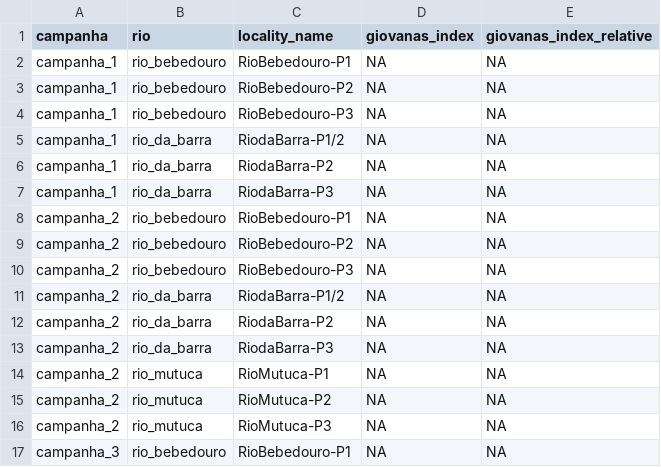
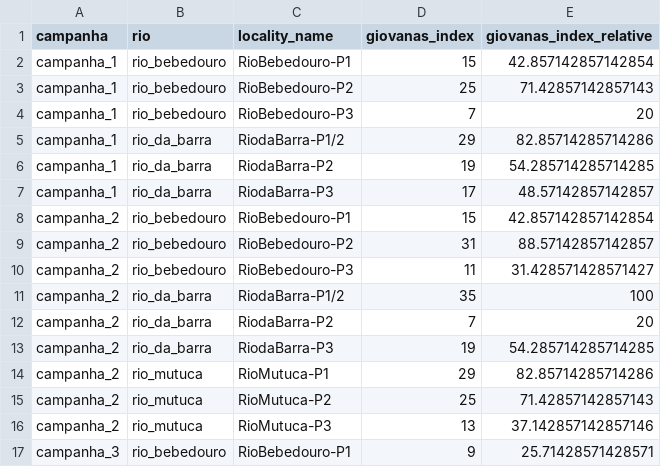
Before and after one commit to LeoBrait/macroinvertebrates_bocaina_2, a CSV file: tabelas/indice_multimetrico/indice_bocaina_imaturos_piata.csv, drawn as a sheet; only a part is shown; the diff covers the shown part only.

```diff
--- a/tabelas/indice_multimetrico/indice_bocaina_imaturos_piata.csv
+++ b/tabelas/indice_multimetrico/indice_bocaina_imaturos_piata.csv
@@ -1,17 +1,17 @@
 campanha,rio,locality_name,giovanas_index,giovanas_index_relative
-campanha_1,rio_bebedouro,RioBebedouro-P1,NA,NA
-campanha_1,rio_bebedouro,RioBebedouro-P2,NA,NA
-campanha_1,rio_bebedouro,RioBebedouro-P3,NA,NA
-campanha_1,rio_da_barra,RiodaBarra-P1/2,NA,NA
-campanha_1,rio_da_barra,RiodaBarra-P2,NA,NA
-campanha_1,rio_da_barra,RiodaBarra-P3,NA,NA
-campanha_2,rio_bebedouro,RioBebedouro-P1,NA,NA
-campanha_2,rio_bebedouro,RioBebedouro-P2,NA,NA
-campanha_2,rio_bebedouro,RioBebedouro-P3,NA,NA
-campanha_2,rio_da_barra,RiodaBarra-P1/2,NA,NA
-campanha_2,rio_da_barra,RiodaBarra-P2,NA,NA
-campanha_2,rio_da_barra,RiodaBarra-P3,NA,NA
-campanha_2,rio_mutuca,RioMutuca-P1,NA,NA
-campanha_2,rio_mutuca,RioMutuca-P2,NA,NA
-campanha_2,rio_mutuca,RioMutuca-P3,NA,NA
-campanha_3,rio_bebedouro,RioBebedouro-P1,NA,NA
+campanha_1,rio_bebedouro,RioBebedouro-P1,15,42.857142857142854
+campanha_1,rio_bebedouro,RioBebedouro-P2,25,71.42857142857143
+campanha_1,rio_bebedouro,RioBebedouro-P3,7,20
+campanha_1,rio_da_barra,RiodaBarra-P1/2,29,82.85714285714286
+campanha_1,rio_da_barra,RiodaBarra-P2,19,54.285714285714285
+campanha_1,rio_da_barra,RiodaBarra-P3,17,48.57142857142857
+campanha_2,rio_bebedouro,RioBebedouro-P1,15,42.857142857142854
+campanha_2,rio_bebedouro,RioBebedouro-P2,31,88.57142857142857
+campanha_2,rio_bebedouro,RioBebedouro-P3,11,31.428571428571427
+campanha_2,rio_da_barra,RiodaBarra-P1/2,35,100
+campanha_2,rio_da_barra,RiodaBarra-P2,7,20
+campanha_2,rio_da_barra,RiodaBarra-P3,19,54.285714285714285
+campanha_2,rio_mutuca,RioMutuca-P1,29,82.85714285714286
+campanha_2,rio_mutuca,RioMutuca-P2,25,71.42857142857143
+campanha_2,rio_mutuca,RioMutuca-P3,13,37.142857142857146
+campanha_3,rio_bebedouro,RioBebedouro-P1,9,25.71428571428571
```
Also changed, not shown: 34 edited cells elsewhere in this file, 1 other file.
